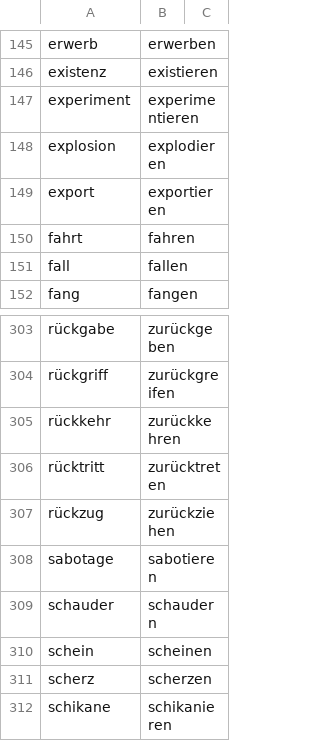
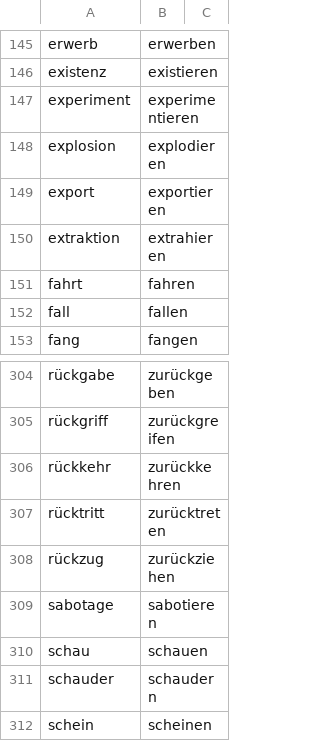
Before and after one commit to msg-systems/holmes-extractor, a CSV file: holmes_extractor/data/derivation_de.csv, drawn as a sheet; only a part is shown, gaps mark what is left out; the shorter side is filled out with more unchanged rows.

```diff
--- a/holmes_extractor/data/derivation_de.csv
+++ b/holmes_extractor/data/derivation_de.csv
@@ -149,2 +149,3 @@ explosion,explodieren
 export,exportieren
+extraktion,extrahieren
 fahrt,fahren
@@ -308,2 +309,3 @@ rückzug,zurückziehen
 sabotage,sabotieren
+schau,schauen
 schauder,schaudern
```
Also changed, not shown: 2 other files.
